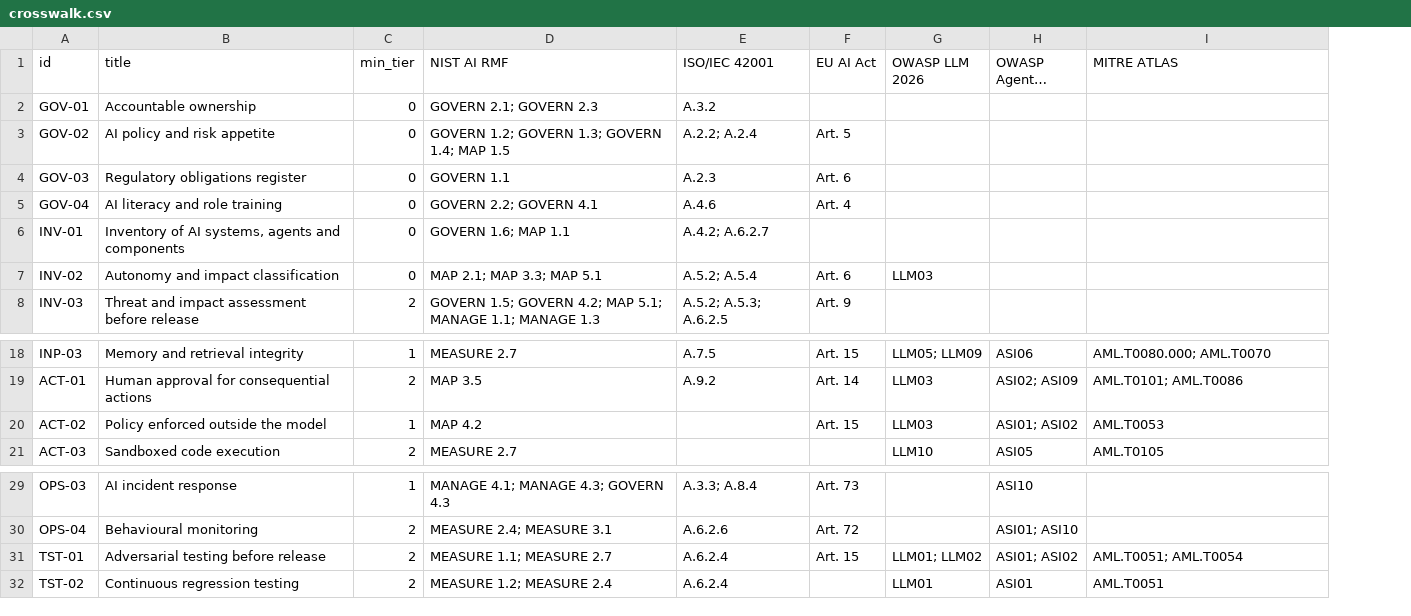
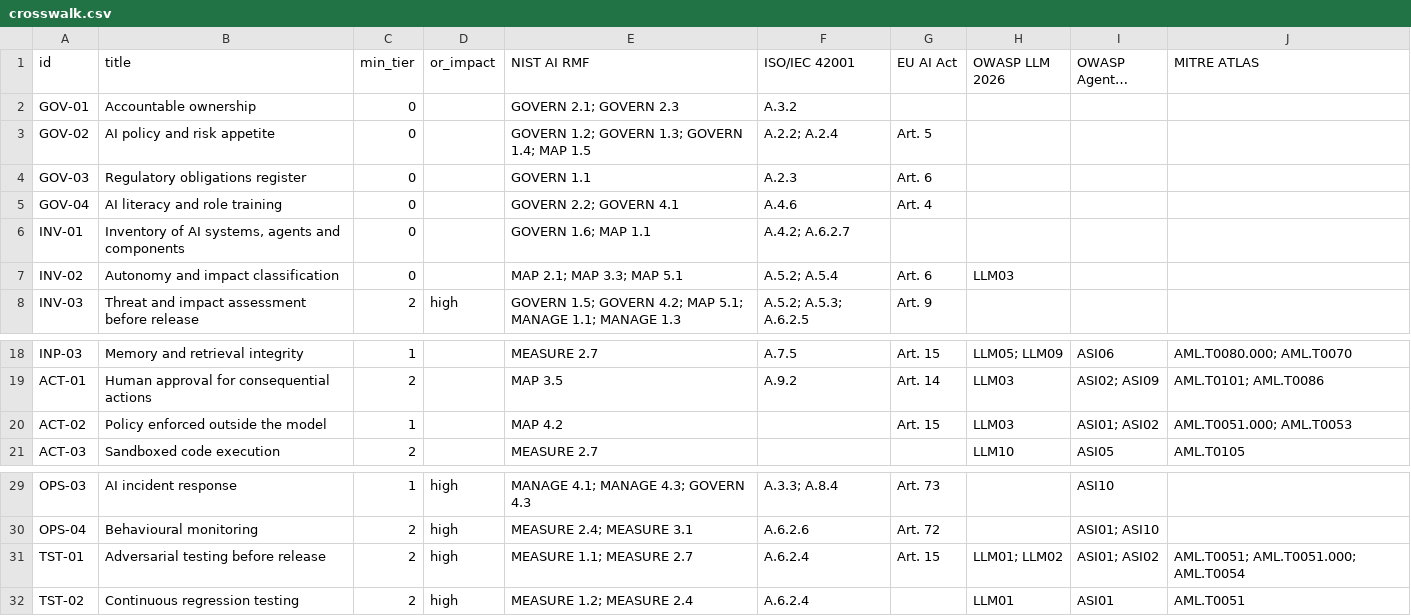
Before and after one commit to thenayanhazra/ai-security-governance, a CSV file: crosswalk/crosswalk.csv, drawn as a sheet; only a part is shown, gaps mark what is left out; long unchanged cells end in …; addresses are those after the commit; the diff names each change by its address in the sheet, - before the commit and + after, or states it on an @@ line.

Commit message:
Phase 1: add impact triggers, complete crosswalk references, fix KRI/diagram consistency and harden validator

```diff
--- a/crosswalk/crosswalk.csv
+++ b/crosswalk/crosswalk.csv
+column D (or_impact), row 8: high; rows 29-32: all high
-J20 (MITRE ATLAS): AML.T0053
+J20 (MITRE ATLAS): AML.T0051.000; AML.T0053
-J31 (MITRE ATLAS): AML.T0051; AML.T0054
+J31 (MITRE ATLAS): AML.T0051; AML.T0051.000; AML.T0054
```
Also changed, not shown: 11 other files.
